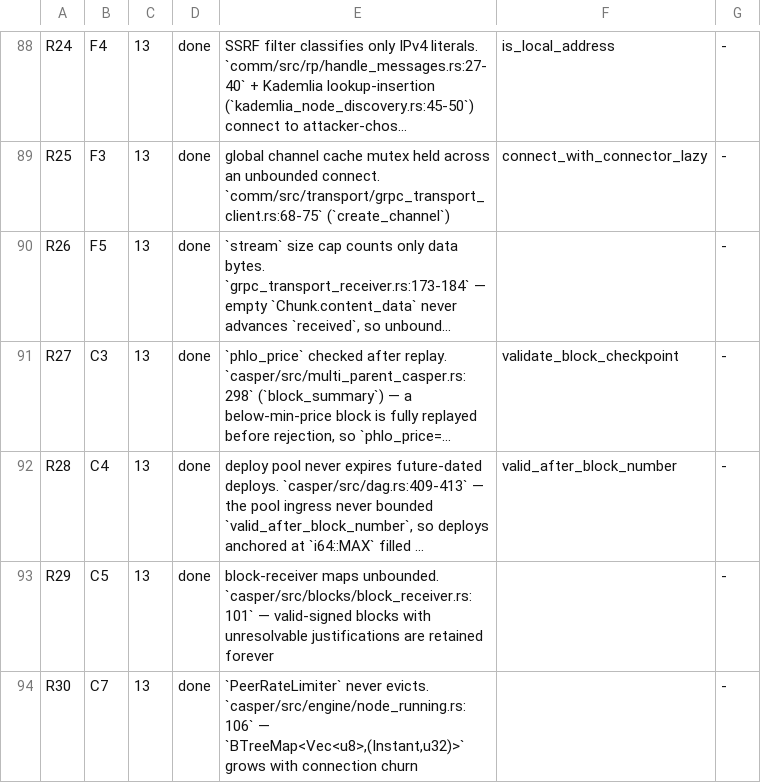
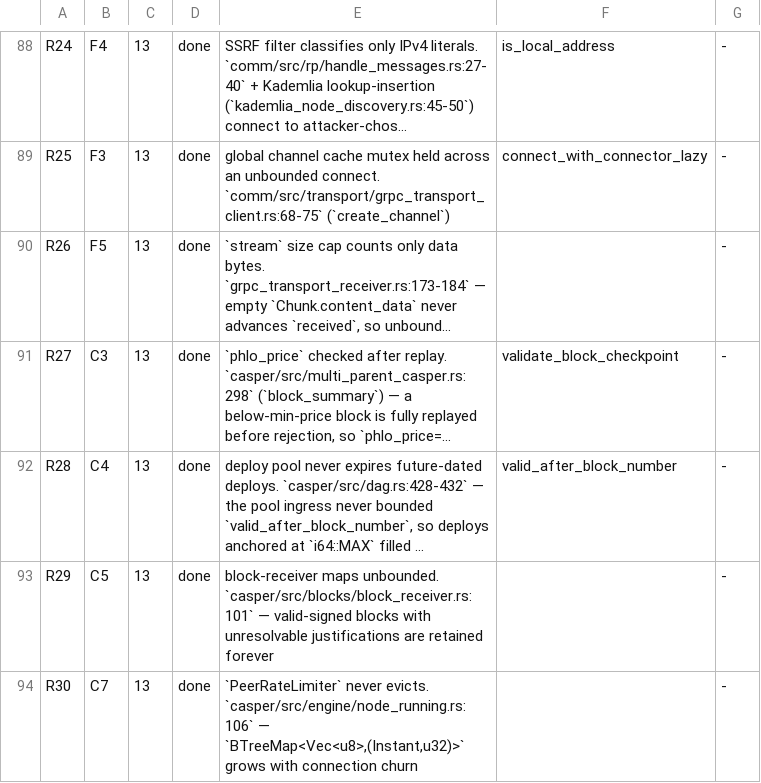
Before and after one commit to aixaria0/rchain-rust, a TSV file: spec/findings.tsv, drawn as a sheet; only a part is shown, gaps mark what is left out; long unchanged cells end in …; the diff names each change by its address in the sheet, - before the commit and + after, or states it on an @@ line.

```diff
--- a/spec/findings.tsv
+++ b/spec/findings.tsv
-E92: …future-dated deploys. `casper/src/dag.rs:409-413` — the…
+E92: …future-dated deploys. `casper/src/dag.rs:428-432` — the…
```
Also changed, not shown: spec/review-ledger.tsv, 4 other files.
